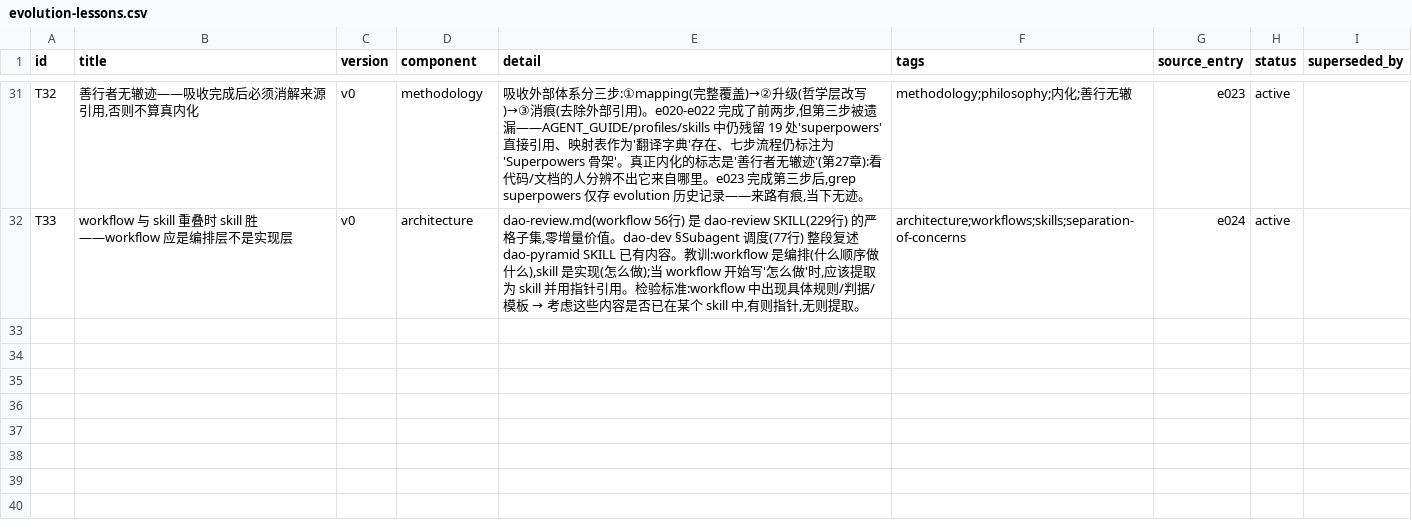
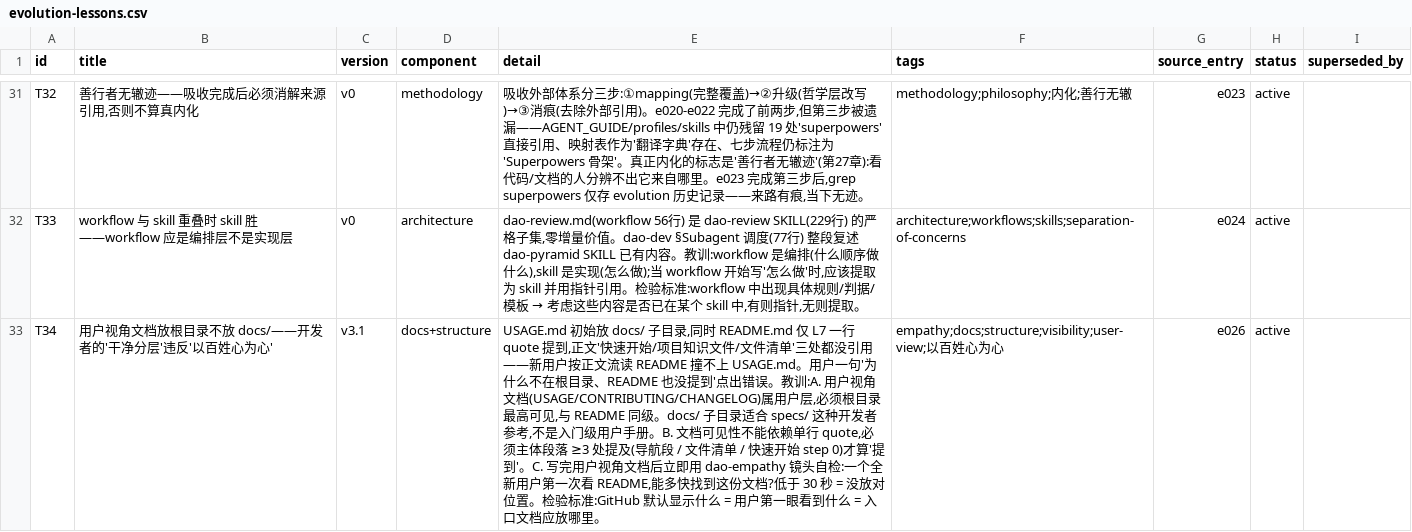
Before and after one commit to thoerwink8/windsurf-dao, a CSV file: data/evolution-lessons.csv, drawn as a sheet; only a part is shown, gaps mark what is left out.

Commit message:
fix(docs): USAGE.md 移到根目录 + README 5 处主体引用 + T34 教训
用户视角洞察：USAGE.md 放 docs/ 子目录违反"以百姓心为心"。GitHub 顶级
文档惯例（README/LICENSE/CHANGELOG）都在根目录最高可见，docs/ 子目录适合
开发者参考（如 specs/）。同时 README.md 仅 L7 一行 quote 提到，正文「快
速开始」「项目知识文件」「文件清单」三处都没引用——新用户按正文流读
README 撞不上 USAGE.md。

修：
- git mv docs/USAGE.md → USAGE.md（根目录）
- USAGE.md 内 5 处 ../  相对路径去掉
- README.md 共 5 处主体引用：
  · L7 顶部 quote（保留并修路径）
  · L9-18 新增「## 文档导航（按读者视角）」段
  · L155 「项目知识文件」表加 USAGE.md 行
  · L171 「快速开始」加「Step 0 先看 USAGE.md」

T34 教训：
- 用户视角文档放根目录不放 docs/——开发者的"干净分层"违反"以百姓心为心"
- 检验标准：GitHub 默认显示什么 = 用户第一眼看到什么 = 入口文档应放哪里
- 自检规则：写完用户视角文档后用 dao-empathy 镜头自检，"全新用户多快
  能找到这份文档"低于 30 秒 = 没放对位置

这次失误本身是 dao-empathy（49 章 以百姓心为心）实战翻车——
我把"开发者视角觉得 docs/ 干净"凌驾在了"用户视角找文件最方便"之上。
用户一句"为什么不在根目录"点出错误，立修。

```diff
--- a/data/evolution-lessons.csv
+++ b/data/evolution-lessons.csv
@@ -32 +32,2 @@ T32,"善行者无辙迹——吸收完成后必须消解来源引用,否则不
 T33,"workflow 与 skill 重叠时 skill 胜——workflow 应是编排层不是实现层",v0,architecture,"dao-review.md(workflow 56行) 是 dao-review SKILL(229行) 的严格子集,零增量价值。dao-dev §Subagent 调度(77行) 整段复述 dao-pyramid SKILL 已有内容。教训:workflow 是编排(什么顺序做什么),skill 是实现(怎么做);当 workflow 开始写'怎么做'时,应该提取为 skill 并用指针引用。检验标准:workflow 中出现具体规则/判据/模板 → 考虑这些内容是否已在某个 skill 中,有则指针,无则提取。",architecture;workflows;skills;separation-of-concerns,e024,active,
+T34,"用户视角文档放根目录不放 docs/——开发者的'干净分层'违反'以百姓心为心'",v3.1,docs+structure,"USAGE.md 初始放 docs/ 子目录,同时 README.md 仅 L7 一行 quote 提到,正文'快速开始/项目知识文件/文件清单'三处都没引用——新用户按正文流读 README 撞不上 USAGE.md。用户一句'为什么不在根目录、README 也没提到'点出错误。教训:A. 用户视角文档(USAGE/CONTRIBUTING/CHANGELOG)属用户层,必须根目录最高可见,与 README 同级。docs/ 子目录适合 specs/ 这种开发者参考,不是入门级用户手册。B. 文档可见性不能依赖单行 quote,必须主体段落 ≥3 处提及(导航段 / 文件清单 / 快速开始 step 0)才算'提到'。C. 写完用户视角文档后立即用 dao-empathy 镜头自检:一个全新用户第一次看 README,能多快找到这份文档?低于 30 秒 = 没放对位置。检验标准:GitHub 默认显示什么 = 用户第一眼看到什么 = 入口文档应放哪里。",empathy;docs;structure;visibility;user-view;以百姓心为心,e026,active,
```
Also changed, not shown: 2 other files.
